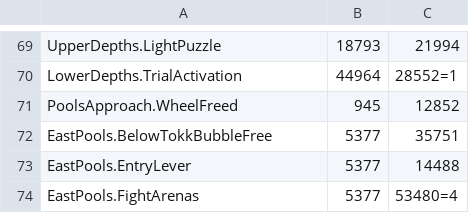
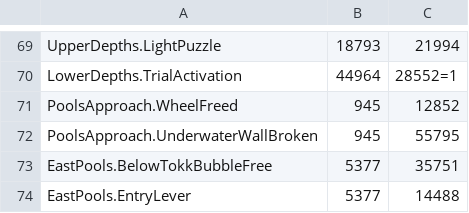
Before and after one commit to ori-community/wotw-seedgen, a CSV file: state_data.csv, drawn as a sheet; only a part is shown, gaps mark what is left out; the shorter side is filled out with more unchanged rows.

Commit message:
Added state UnderwaterWallBroken + MillPath->MillPathHC and MillPath->PoolsPathWest

```diff
--- a/state_data.csv
+++ b/state_data.csv
@@ -71,2 +71,3 @@ LowerDepths.TrialActivation, 44964, 28552=1
 PoolsApproach.WheelFreed, 945, 12852
+PoolsApproach.UnderwaterWallBroken, 945, 55795
 EastPools.BelowTokkBubbleFree, 5377, 35751
```
Also changed, not shown: 1 other file.
